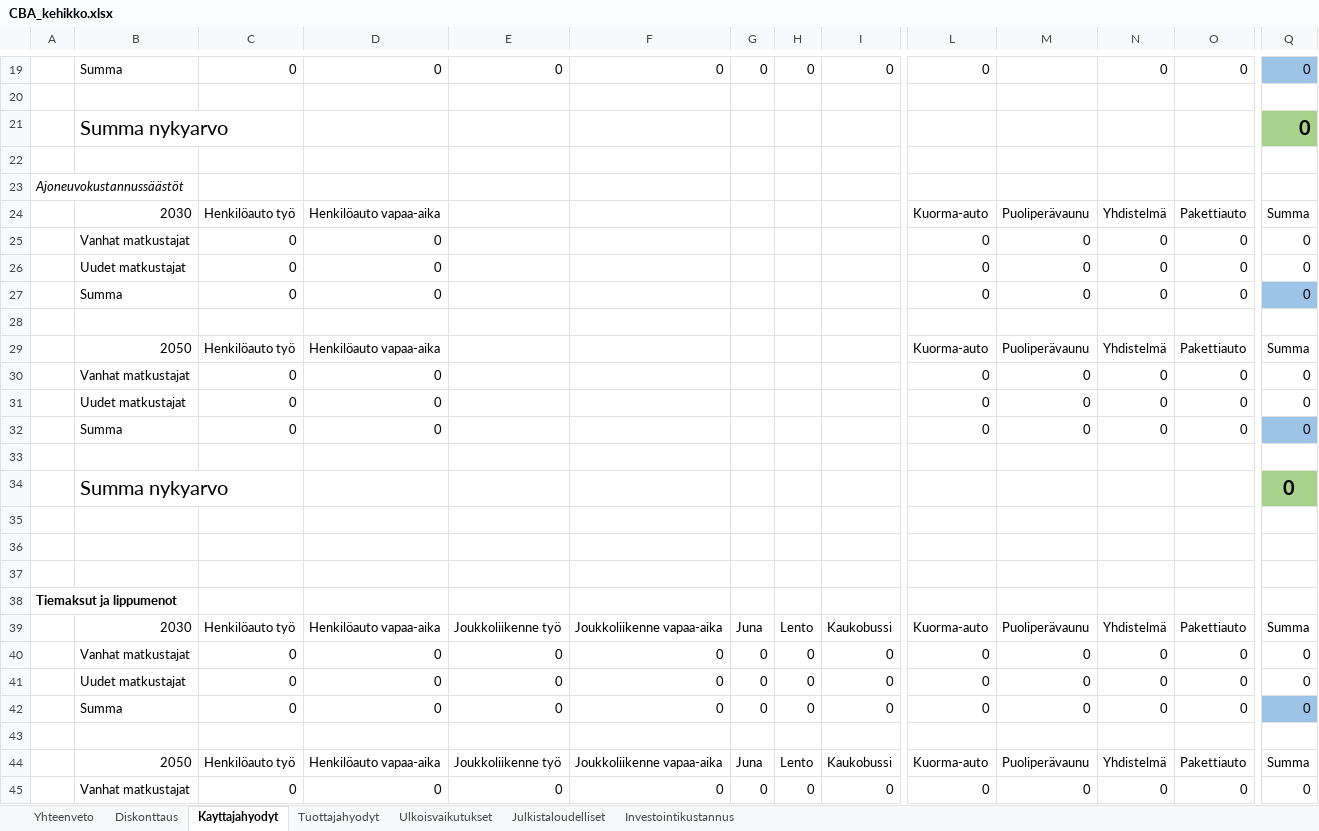
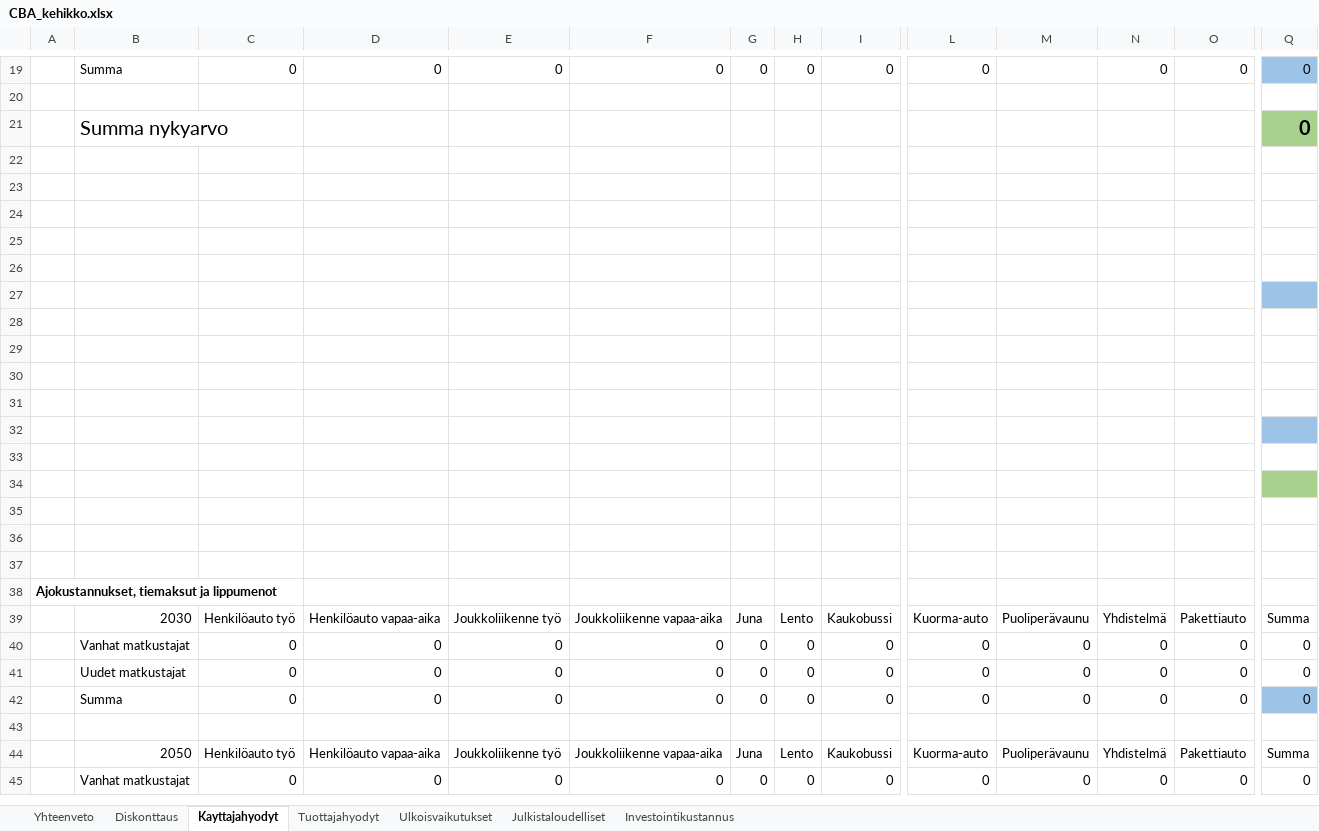
Before and after one commit to Traficom/lem-model-system, an Excel workbook: Scripts/CBA_kehikko.xlsx, sheet Kayttajahyodyt, drawn as a sheet; only a part is shown, gaps mark what is left out; values as stored, in another font and other column widths than the file's, no borders; removed rows and columns are numbered as before the commit, all else as after; rows hold the shown columns only; the diff names each change by its address in the sheet, - before the commit and + after, or states it on an @@ line.

Commit message:
Remove old excel car usage consumer surplus

```diff
--- a/Scripts/CBA_kehikko.xlsx (sheet Kayttajahyodyt)
+++ b/Scripts/CBA_kehikko.xlsx (sheet Kayttajahyodyt)
-row 23: Ajoneuvokustannussäästöt
-row 24:  | 2030 | Henkilöauto työ | Henkilöauto vapaa-aika |  |  |  |  |  | Kuorma-auto | Puoliperävaunu | Yhdistelmä | Pakettiauto | Summa
-row 25:  | Vanhat matkustajat | 0 | 0 |  |  |  |  |  | 0 | 0 | 0 | 0 | 0
-row 26:  | Uudet matkustajat | 0 | 0 |  |  |  |  |  | 0 | 0 | 0 | 0 | 0
-row 27:  | Summa | 0 | 0 |  |  |  |  |  | 0 | 0 | 0 | 0 | 0
-row 28: (empty)
-row 29:  | 2050 | Henkilöauto työ | Henkilöauto vapaa-aika |  |  |  |  |  | Kuorma-auto | Puoliperävaunu | Yhdistelmä | Pakettiauto | Summa
-row 30:  | Vanhat matkustajat | 0 | 0 |  |  |  |  |  | 0 | 0 | 0 | 0 | 0
-row 31:  | Uudet matkustajat | 0 | 0 |  |  |  |  |  | 0 | 0 | 0 | 0 | 0
-row 32:  | Summa | 0 | 0 |  |  |  |  |  | 0 | 0 | 0 | 0 | 0
-row 33: (empty)
-row 34:  | Summa nykyarvo |  |  |  |  |  |  |  |  |  |  |  | 0
+row 26: (empty)
+row 27: (empty)
+row 28: (empty)
+row 29: (empty)
+row 30: (empty)
+row 31: (empty)
+row 32: (empty)
+row 33: (empty)
+row 34: (empty)
+row 35: (empty)
+row 36: (empty)
+row 37: (empty)
-A38: Tiemaksut ja lippumenot
+A38: Ajokustannukset, tiemaksut ja lippumenot
```
Also changed, not shown: sheet Yhteenveto.
